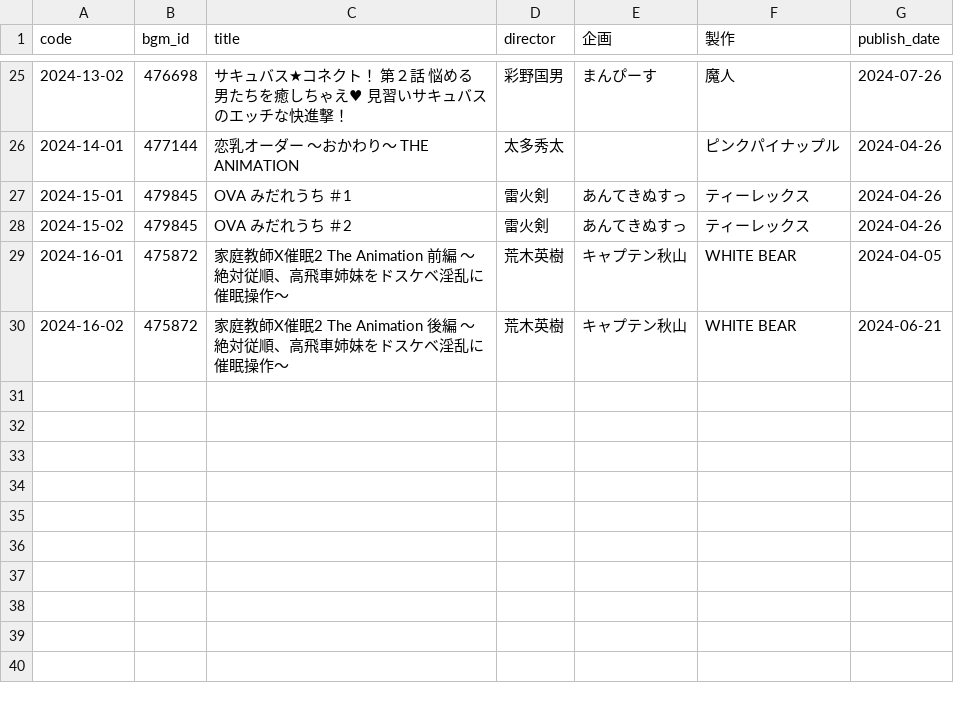
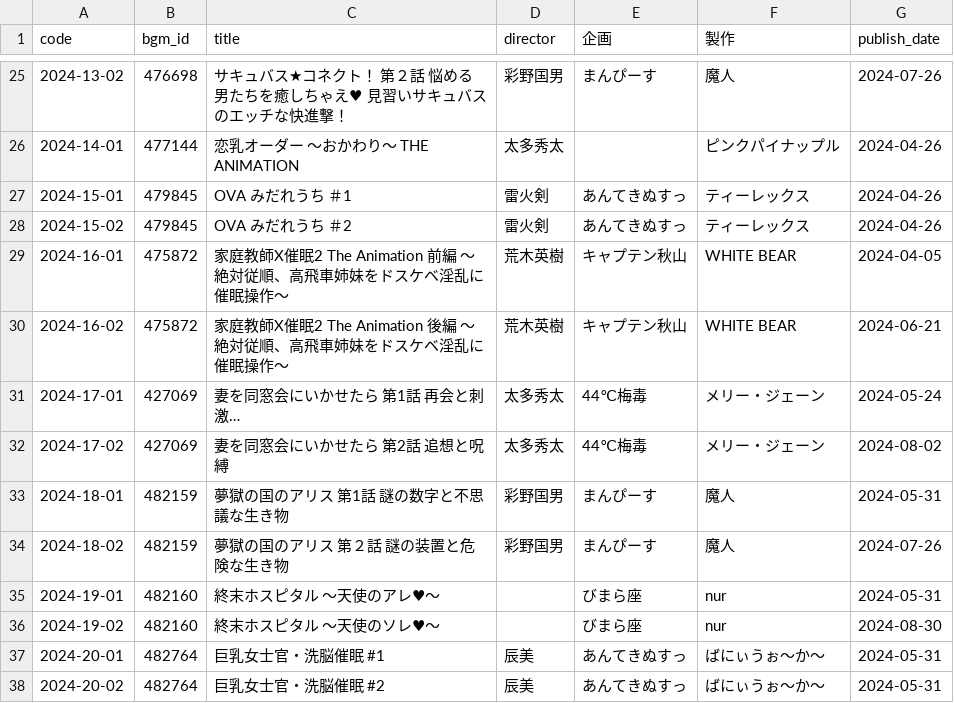
Before and after one commit to gsxhnd/jaha_data, a CSV file: db_2024.csv, drawn as a sheet; only a part is shown, gaps mark what is left out.

```diff
--- a/db_2024.csv
+++ b/db_2024.csv
@@ -30 +30,9 @@ code,bgm_id,title,director,企画,製作,publish_date
 2024-16-02,475872,家庭教師X催眠2 The Animation 後編 〜絶対従順、高飛車姉妹をドスケベ淫乱に催眠操作〜,荒木英樹,キャプテン秋山,WHITE BEAR,2024-06-21
+2024-17-01,427069,妻を同窓会にいかせたら 第1話 再会と刺激…,太多秀太,44℃梅毒,メリー・ジェーン,2024-05-24
+2024-17-02,427069,妻を同窓会にいかせたら 第2話 追想と呪縛,太多秀太,44℃梅毒,メリー・ジェーン,2024-08-02
+2024-18-01,482159,夢獄の国のアリス 第1話 謎の数字と不思議な生き物,彩野国男,まんぴーす,魔人,2024-05-31
+2024-18-02,482159,夢獄の国のアリス 第２話 謎の装置と危険な生き物,彩野国男,まんぴーす,魔人,2024-07-26
+2024-19-01,482160,終末ホスピタル 〜天使のアレ♥〜,,びまら座,nur,2024-05-31
+2024-19-02,482160,終末ホスピタル 〜天使のソレ♥〜,,びまら座,nur,2024-08-30
+2024-20-01,482764,巨乳女士官・洗脳催眠 #1,辰美,あんてきぬすっ,ばにぃうぉ～か～,2024-05-31
+2024-20-02,482764,巨乳女士官・洗脳催眠 #2,辰美,あんてきぬすっ,ばにぃうぉ～か～,2024-05-31
```
Also changed, not shown: db_2021.csv.
